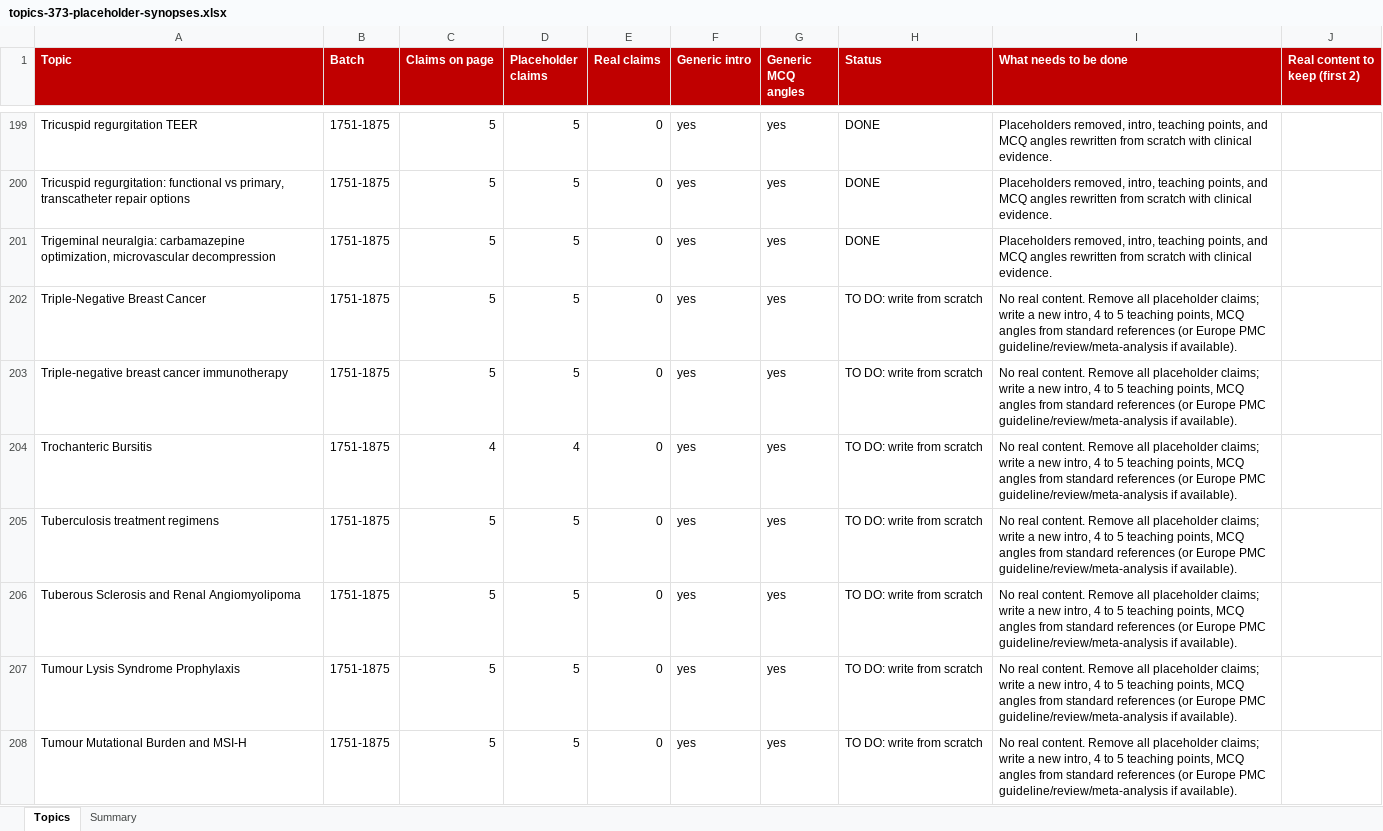
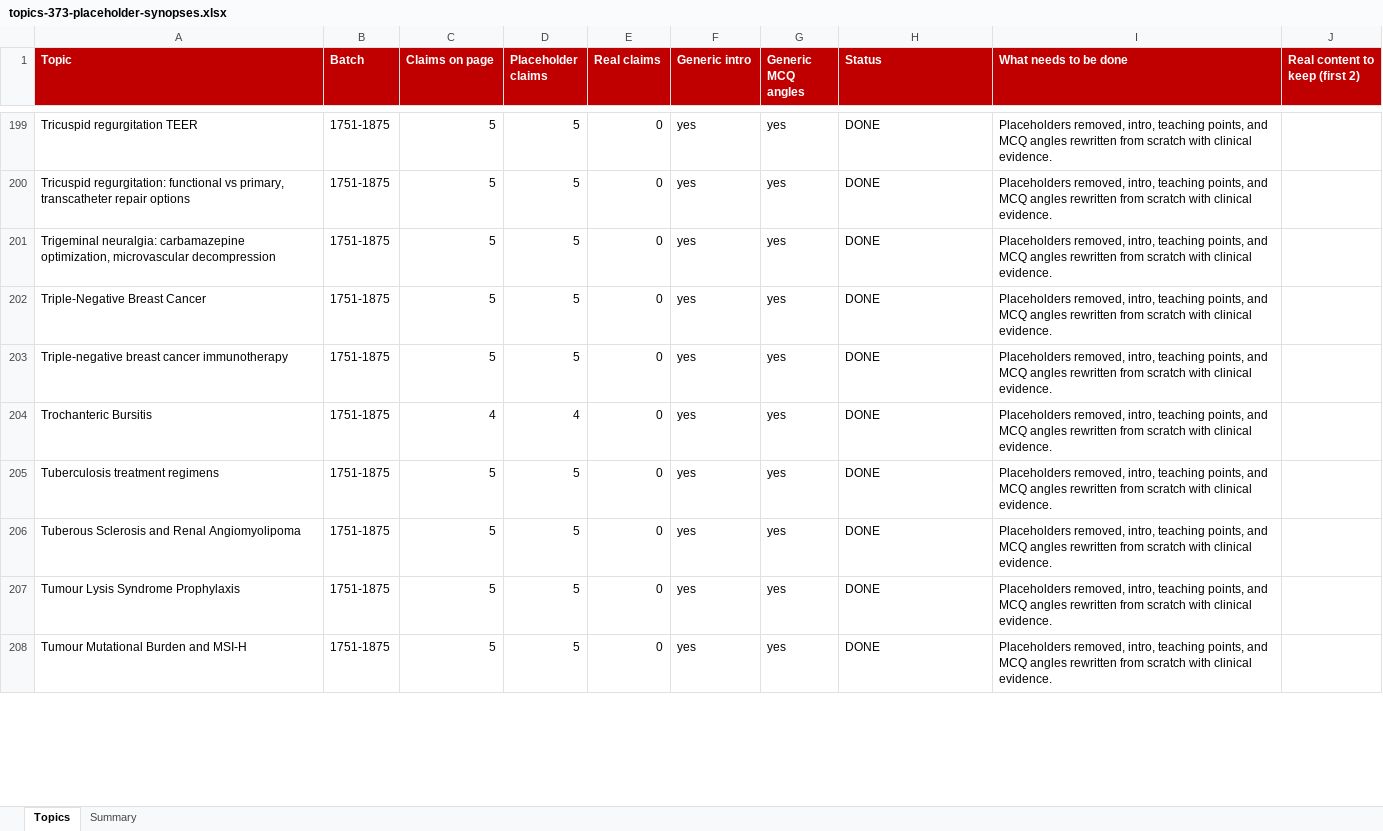
Before and after one commit to ansh0079/Med-research-analysis, an Excel workbook: topic-drafts/topics-373-placeholder-synopses.xlsx, sheet Topics, drawn as a sheet; only a part is shown, gaps mark what is left out; values as stored, in another font and other column widths than the file's, no borders; the diff covers the shown part only; the diff names each change by its address in the sheet, - before the commit and + after, or states it on an @@ line.

Commit message:
feat(curriculum): author and apply Batch 9 of 280 placeholder topics (25 topics)

```diff
--- a/topic-drafts/topics-373-placeholder-synopses.xlsx (sheet Topics)
+++ b/topic-drafts/topics-373-placeholder-synopses.xlsx (sheet Topics)
-H202:H208 (Status): TO DO: write from scratch
+H202:H208 (Status): DONE
-I202:I208 (What needs to be done): No real content. Remove all placeholder claims; write a new intro, 4 to 5 teaching points, MCQ angles from standard references (or Europe PMC guideline/review/meta-analysis if available).
+I202:I208 (What needs to be done): Placeholders removed, intro, teaching points, and MCQ angles rewritten from scratch with clinical evidence.
```
Also changed, not shown: 36 edited cells elsewhere in this sheet, 4 other files.
